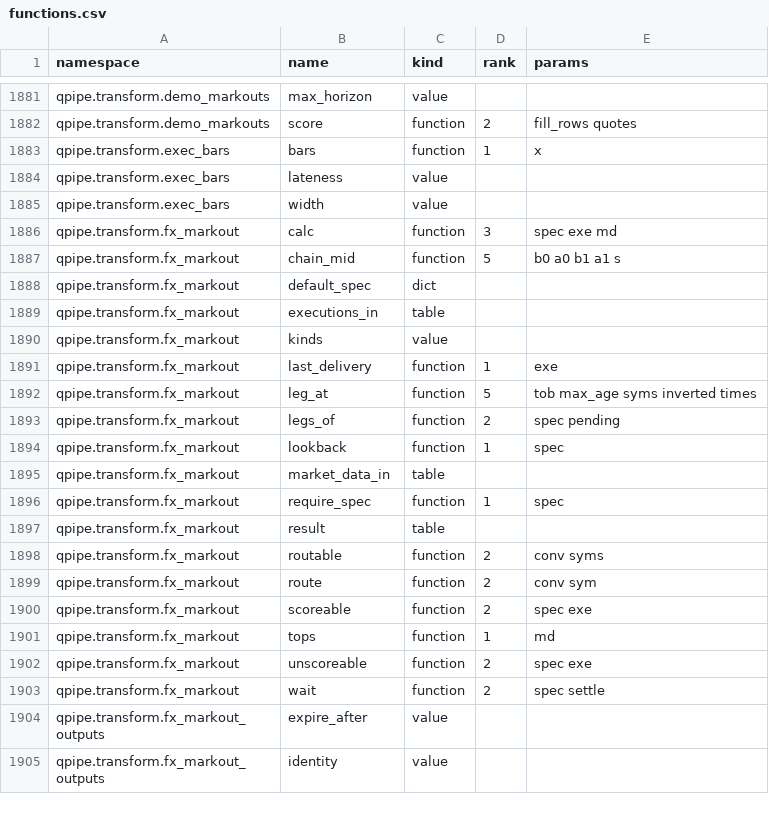
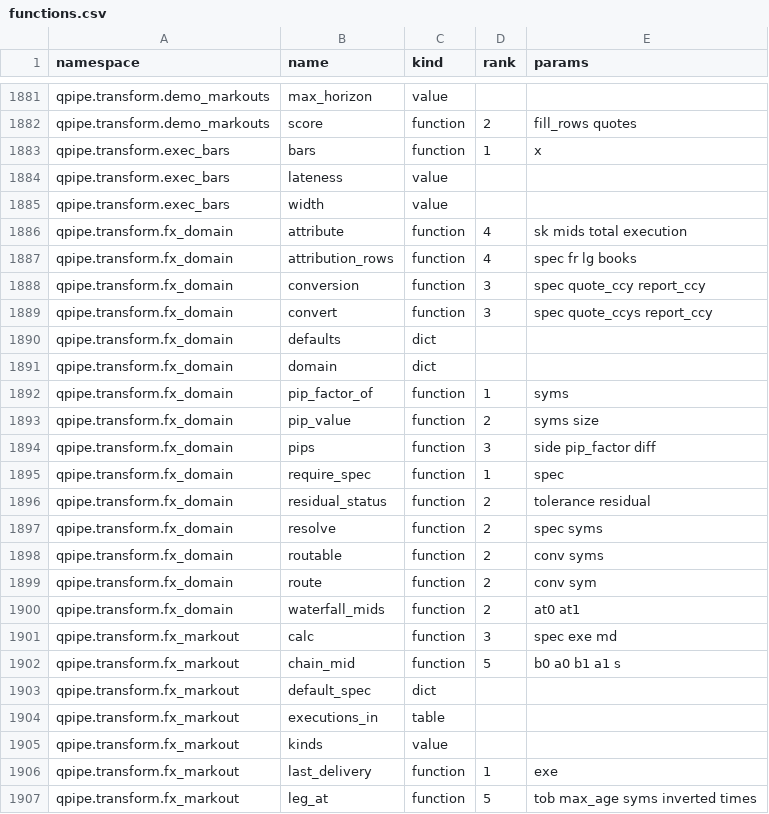
Before and after one commit to kwojdalski/uqf, a CSV file: docs/reference/surfaces/current/functions.csv, drawn as a sheet; only a part is shown, gaps mark what is left out; the shorter side is filled out with more unchanged rows; the diff names each change by its address in the sheet, - before the commit and + after, or states it on an @@ line.

```diff
--- a/docs/reference/surfaces/current/functions.csv
+++ b/docs/reference/surfaces/current/functions.csv
+row 1886: qpipe.transform.fx_domain | attribute | function | 4 | sk mids total execution
+row 1887: qpipe.transform.fx_domain | attribution_rows | function | 4 | spec fr lg books
+row 1888: qpipe.transform.fx_domain | conversion | function | 3 | spec quote_ccy report_ccy
+row 1889: qpipe.transform.fx_domain | convert | function | 3 | spec quote_ccys report_ccy
+row 1890: qpipe.transform.fx_domain | defaults | dict
+row 1891: qpipe.transform.fx_domain | domain | dict
+row 1892: qpipe.transform.fx_domain | pip_factor_of | function | 1 | syms
+row 1893: qpipe.transform.fx_domain | pip_value | function | 2 | syms size
+row 1894: qpipe.transform.fx_domain | pips | function | 3 | side pip_factor diff
+row 1895: qpipe.transform.fx_domain | require_spec | function | 1 | spec
+row 1896: qpipe.transform.fx_domain | residual_status | function | 2 | tolerance residual
+row 1897: qpipe.transform.fx_domain | resolve | function | 2 | spec syms
+row 1898: qpipe.transform.fx_domain | routable | function | 2 | conv syms
+row 1899: qpipe.transform.fx_domain | route | function | 2 | conv sym
+row 1900: qpipe.transform.fx_domain | waterfall_mids | function | 2 | at0 at1
```
Also changed, not shown: 4 other files.
